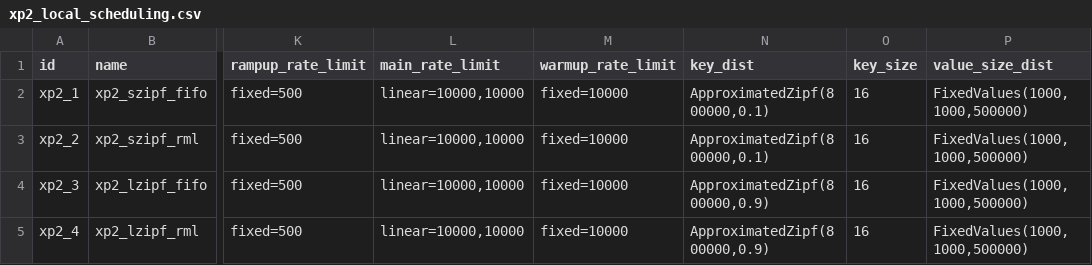
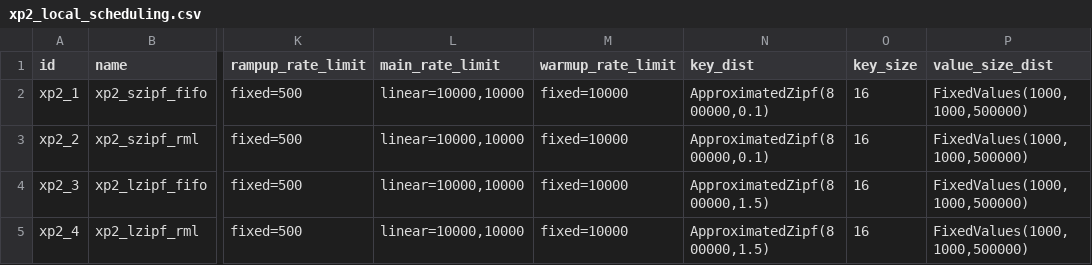
Before and after one commit to anthonydugois/apache-cassandra-experiments, a CSV file: experiment/input/xp2_local_scheduling.csv, drawn as a sheet; only a part is shown, gaps mark what is left out; the diff names each change by its address in the sheet, - before the commit and + after, or states it on an @@ line.

```diff
--- a/experiment/input/xp2_local_scheduling.csv
+++ b/experiment/input/xp2_local_scheduling.csv
-N4:N5 (key_dist): ApproximatedZipf(800000,0.9)
+N4:N5 (key_dist): ApproximatedZipf(800000,1.5)
```
Also changed, not shown: experiment/input/xp0_baseline.csv, experiment/input/xp1_state_propagation.csv, 8 other files.
